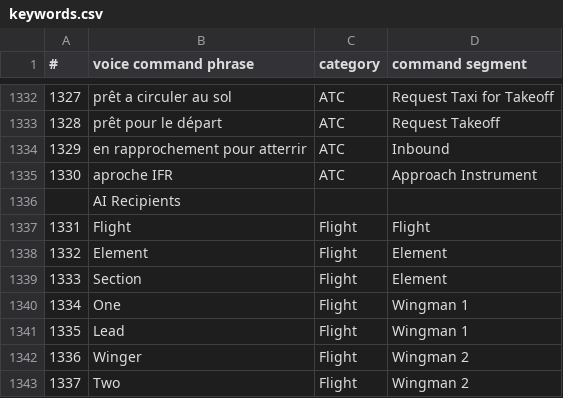
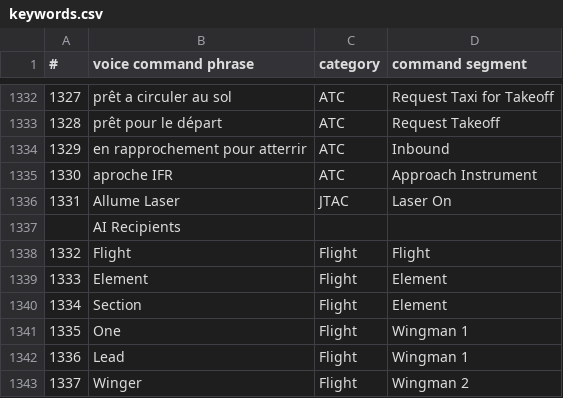
Before and after one commit to phr0gz/vaicom_dcs, a CSV file: keywords.csv, drawn as a sheet; only a part is shown, gaps mark what is left out; the shorter side is filled out with more unchanged rows; addresses are those after the commit; the diff names each change by its address in the sheet, - before the commit and + after, or states it on an @@ line.

Commit message:
laser on = allume laser

```diff
--- a/keywords.csv
+++ b/keywords.csv
+row 1336: 1331 | Allume Laser | JTAC | Laser On
@@ column A (#) renumbered between rows 1338 and 1671 @@
```
